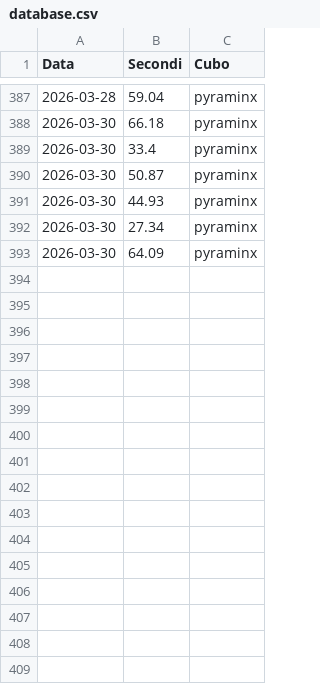
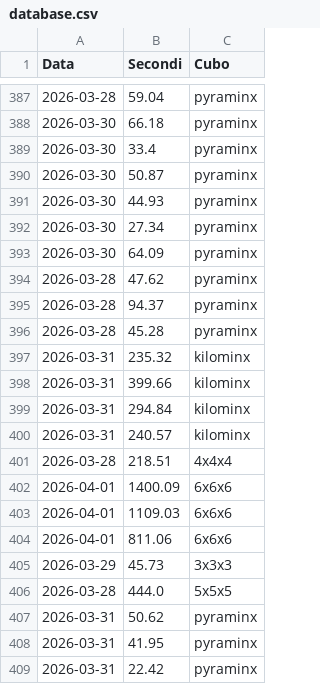
Before and after one commit to gl-alaimo/Timer_cubo_di_Rubik, a CSV file: database.csv, drawn as a sheet; only a part is shown, gaps mark what is left out; the diff names each change by its address in the sheet, - before the commit and + after, or states it on an @@ line.

Commit message:
Aggiunta risoluzioni 1 Aprile 2026

```diff
--- a/database.csv
+++ b/database.csv
+row 394: 2026-03-28 | 47.62 | pyraminx
+row 395: 2026-03-28 | 94.37 | pyraminx
+row 396: 2026-03-28 | 45.28 | pyraminx
+row 397: 2026-03-31 | 235.32 | kilominx
+row 398: 2026-03-31 | 399.66 | kilominx
+row 399: 2026-03-31 | 294.84 | kilominx
+row 400: 2026-03-31 | 240.57 | kilominx
+row 401: 2026-03-28 | 218.51 | 4x4x4
+row 402: 2026-04-01 | 1400.09 | 6x6x6
+row 403: 2026-04-01 | 1109.03 | 6x6x6
+row 404: 2026-04-01 | 811.06 | 6x6x6
+row 405: 2026-03-29 | 45.73 | 3x3x3
+row 406: 2026-03-28 | 444.0 | 5x5x5
+row 407: 2026-03-31 | 50.62 | pyraminx
+row 408: 2026-03-31 | 41.95 | pyraminx
+row 409: 2026-03-31 | 22.42 | pyraminx
```
